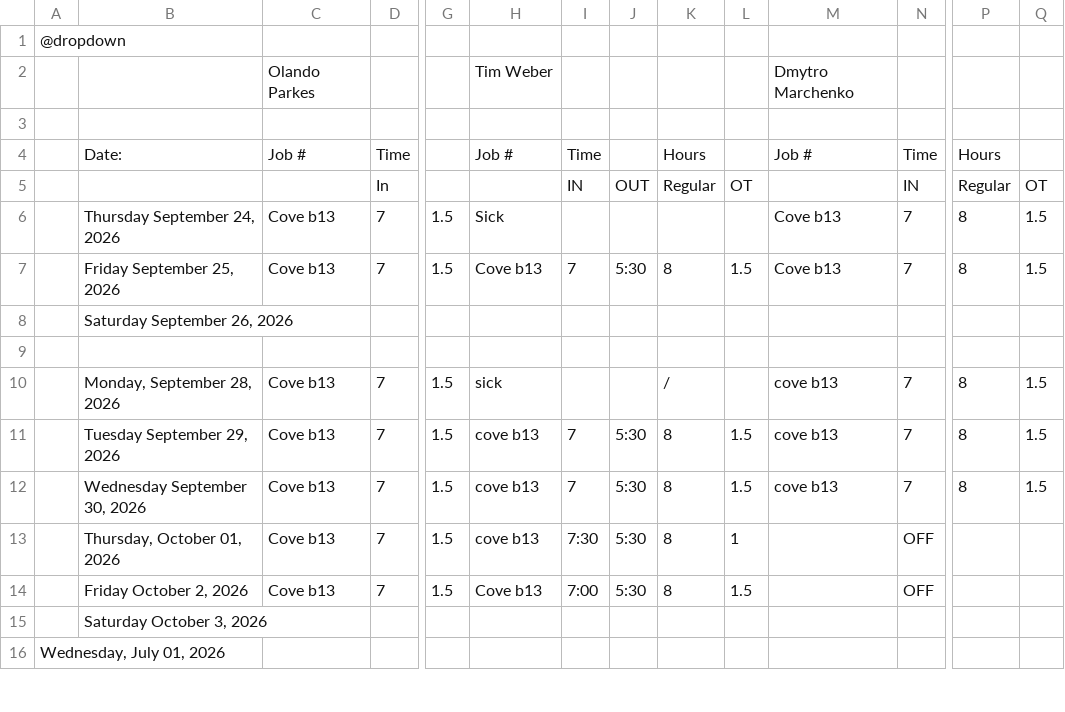
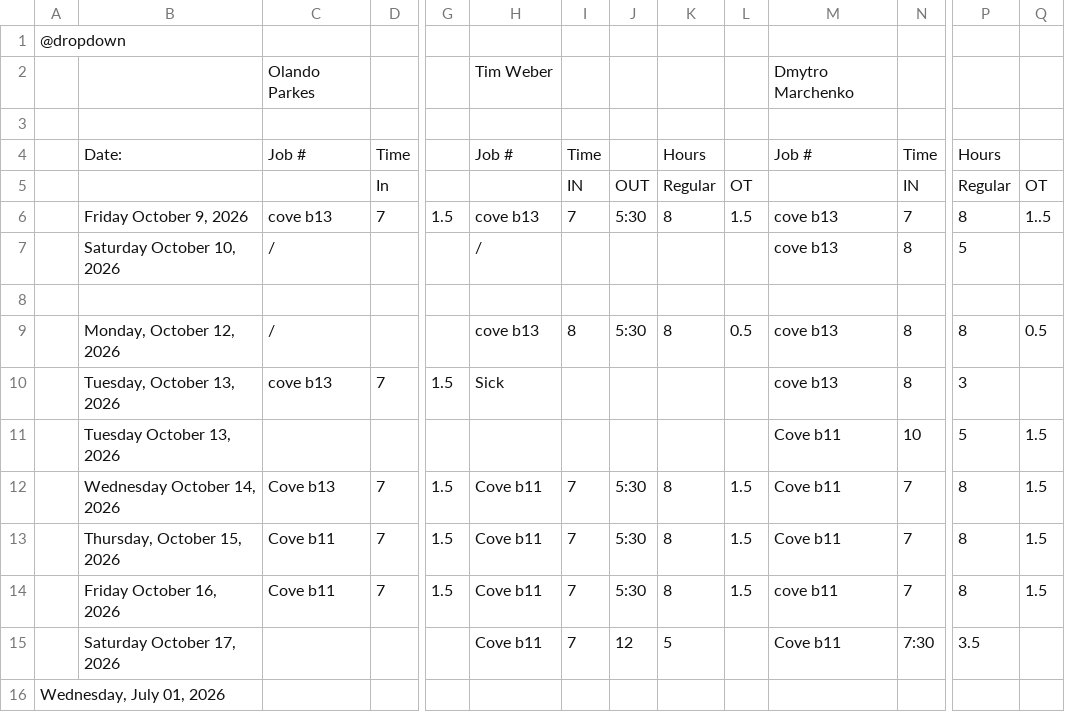
Before and after one commit to lyndon-weber-LLC/headcount-dashboard, a CSV file: data/live/Alex Timesheet(December 30, 9999).csv, drawn as a sheet; only a part is shown, gaps mark what is left out; removed rows and columns are numbered as before the commit, all else as after; rows hold the shown columns only; the diff covers the shown part only; the diff names each change by its address in the sheet, - before the commit and + after, or states it on an @@ line.

```diff
--- a/data/live/Alex Timesheet(December 30, 9999).csv
+++ b/data/live/Alex Timesheet(December 30, 9999).csv
-row 6:  | Thursday September 24, 2026 | Cove b13 | 7 | 1.5 | Sick |  |  |  |  | Cove b13 | 7 | 8 | 1.5
-B6: Friday September 25, 2026
+B6: Friday October 9, 2026
-C6: Cove b13
+C6: cove b13
-H6: Cove b13
+H6: cove b13
-M6: Cove b13
+M6: cove b13
-Q6: 1.5
+Q6: 1..5
-row 8:  | Saturday September 26, 2026
+row 7:  | Saturday October 10, 2026 | / |  |  | / |  |  |  |  | cove b13 | 8 | 5
+row 9:  | Monday, October 12, 2026 | / |  |  | cove b13 | 8 | 5:30 | 8 | 0.5 | cove b13 | 8 | 8 | 0.5
+row 10:  | Tuesday, October 13, 2026 | cove b13 | 7 | 1.5 | Sick |  |  |  |  | cove b13 | 8 | 3
+row 11:  | Tuesday October 13, 2026 |  |  |  |  |  |  |  |  | Cove b11 | 10 | 5 | 1.5
-B12: Monday, September 28, 2026
+B12: Wednesday October 14, 2026
-H12: sick
+H12: Cove b11
-I12: (empty)
+I12: 7
-J12: (empty)
+J12: 5:30
-K12: /
+K12: 8
-L12: (empty)
+L12: 1.5
-M12:M13: cove b13
+M12:M13: Cove b11
-B13: Tuesday September 29, 2026
+B13: Thursday, October 15, 2026
-C13:C14: Cove b13
+C13:C14: Cove b11
-H13:H14: cove b13
+H13:H14: Cove b11
-B14: Wednesday September 30, 2026
+B14: Friday October 16, 2026
-M14: cove b13
+M14: cove b11
-row 13:  | Thursday, October 01, 2026 | Cove b13 | 7 | 1.5 | cove b13 | 7:30 | 5:30 | 8 | 1 |  | OFF
-row 14:  | Friday October 2, 2026 | Cove b13 | 7 | 1.5 | Cove b13 | 7:00 | 5:30 | 8 | 1.5 |  | OFF
-row 15:  | Saturday October 3, 2026
+row 15:  | Saturday October 17, 2026 |  |  |  | Cove b11 | 7 | 12 | 5 |  | Cove b11 | 7:30 | 3.5
```
Also changed, not shown: 1 added row, 1 removed row and 53 edited cells elsewhere in this file, data/live/Carlisle Timesheet(December 30, 9999).csv, data/live/Cory Timesheet(December 30, 9999).csv, 21 other files.
